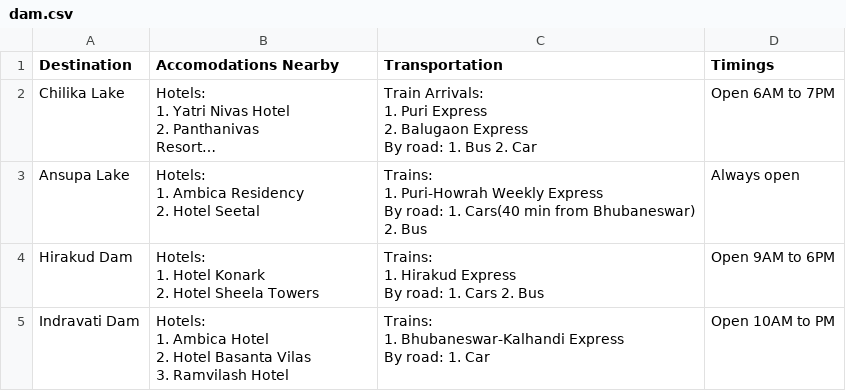
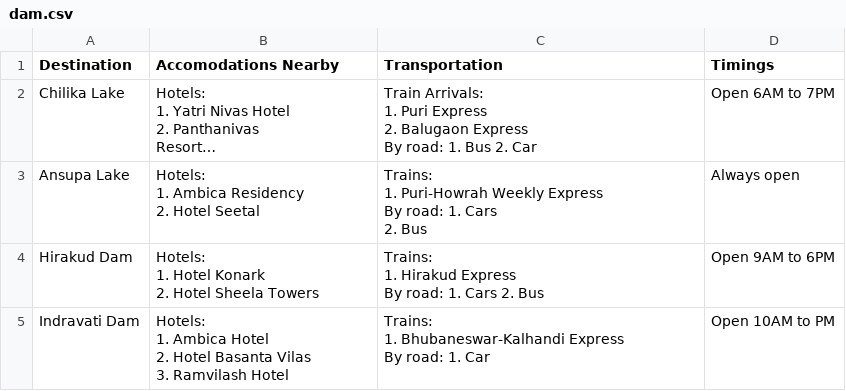
Before and after one commit to ayush1999/tourist-database, a CSV file: dam.csv, drawn as a sheet; long unchanged cells end in …; ↵ is a line break in a cell; the diff names each change by its address in the sheet, - before the commit and + after, or states it on an @@ line.

Commit message:
Update dam.csv

```diff
--- a/dam.csv
+++ b/dam.csv
-C3 (Transportation): …road: 1. Cars(40 min from Bhubaneswar) ↵ 2. Bus
+C3 (Transportation): …road: 1. Cars ↵ 2. Bus
```
